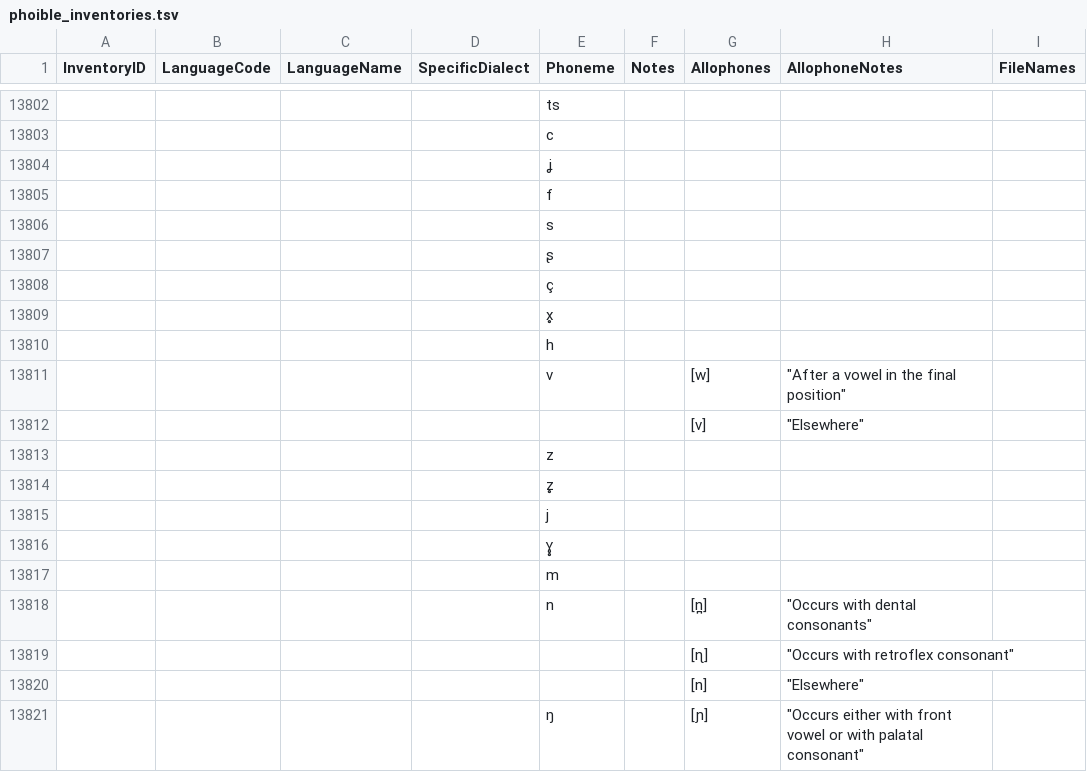
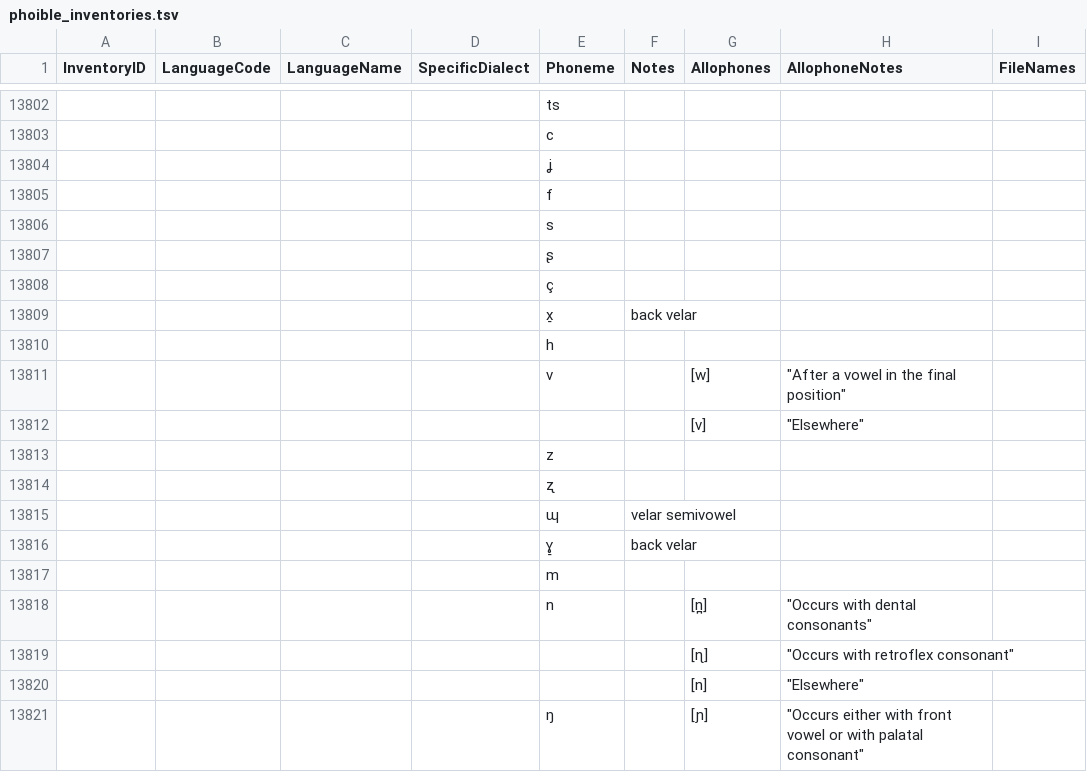
Before and after one commit to phoible/dev, a TSV file: raw-data/PH/phoible_inventories.tsv, drawn as a sheet; only a part is shown, gaps mark what is left out.

Commit message:
fix: brokskat velars backed, not devoiced (#407)

```diff
--- a/raw-data/PH/phoible_inventories.tsv
+++ b/raw-data/PH/phoible_inventories.tsv
@@ -13808,3 +13808,3 @@
 				"ç"				
-				"x̥"				
+				"x̠"	"back velar"			
 				"h"				
@@ -13813,5 +13813,5 @@
 				"z"				
-				"z̥"				
-				"j"				
-				"ɣ̥"				
+				"ʐ"				
+				"ɰ"	"velar semivowel"			
+				"ɣ̠"	"back velar"			
 				"m"				
```
